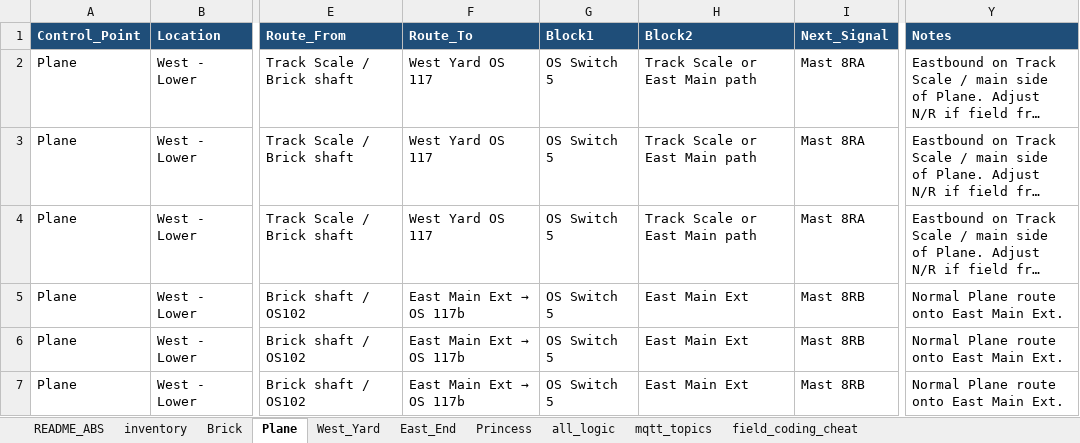
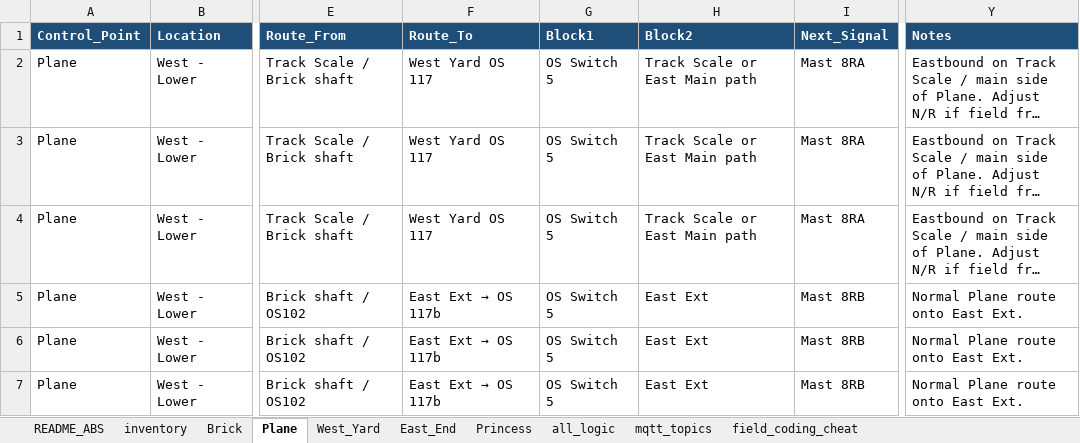
Before and after one commit to lnevo/hart, an Excel workbook: docs/wiring/signals_asbuilt_abs_v2.xlsx, sheet Plane, drawn as a sheet; only a part is shown, gaps mark what is left out; long unchanged cells end in …; values as stored, in another font and other column widths than the file's, no borders; the diff names each change by its address in the sheet, - before the commit and + after, or states it on an @@ line.

```diff
--- a/docs/wiring/signals_asbuilt_abs_v2.xlsx (sheet Plane)
+++ b/docs/wiring/signals_asbuilt_abs_v2.xlsx (sheet Plane)
@@ F5:F7 (Route_To): East Main Ext → OS 117b → East Ext → OS 117b @@
-H5:H7 (Block2): East Main Ext
+H5:H7 (Block2): East Ext
-Y5:Y7 (Notes): Normal Plane route onto East Main Ext.
+Y5:Y7 (Notes): Normal Plane route onto East Ext.
```
Also changed, not shown: sheet all_logic, sheet Princess, sheet West_Yard, sheet East_End, sheet mqtt_topics, docs/wiring/LCOS_Layout_Inventory_v85.xlsx, docs/wiring/lcos/lcos_signal_manager_config_plan.xlsx, 25 other files.
